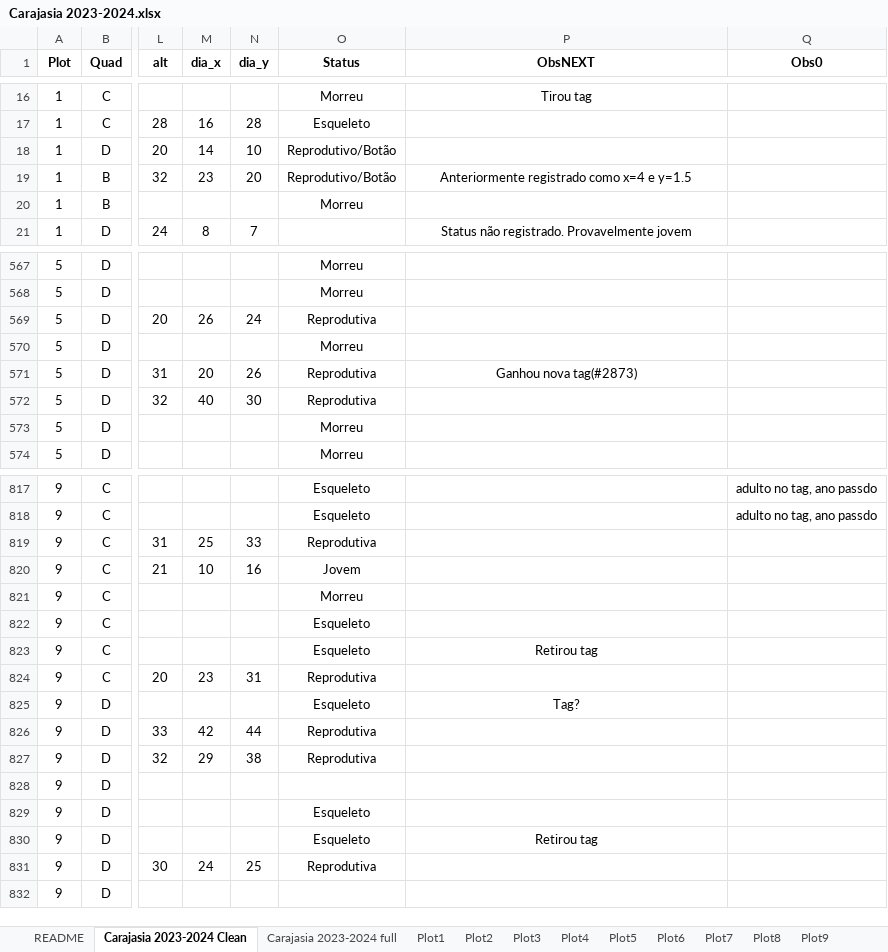
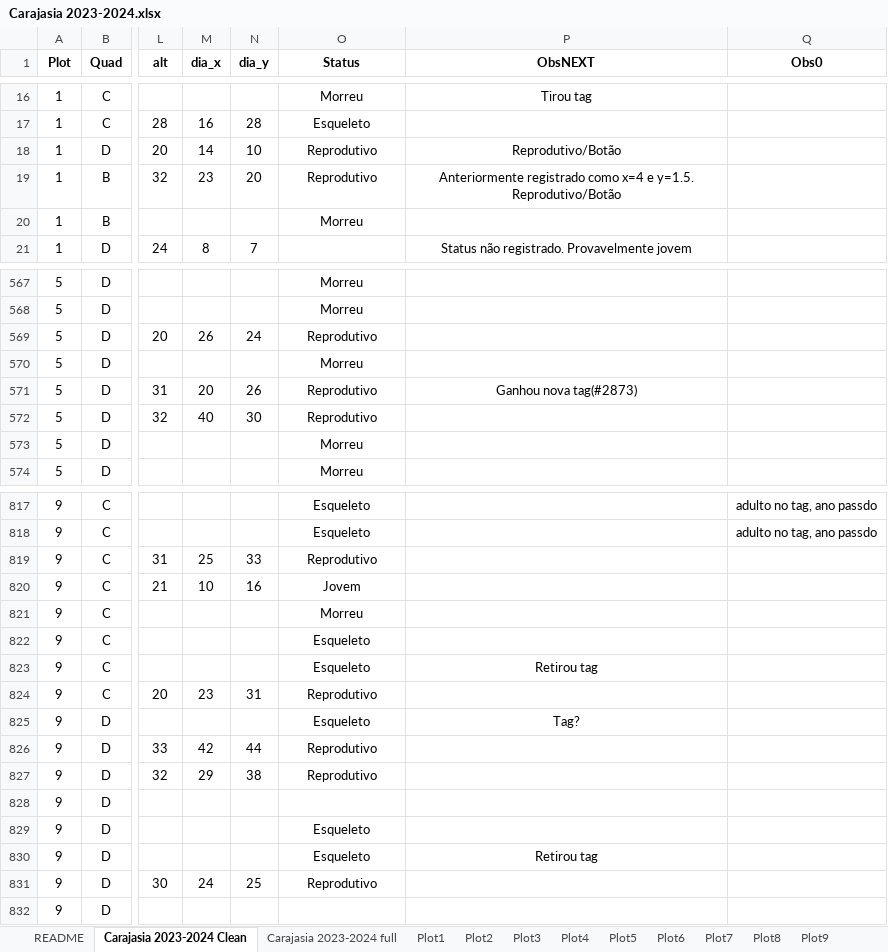
Before and after one commit to Ecosantos/Dados-scripts-ITV, an Excel workbook: Carajasia - Dados e scripts/Censos/Carajasia 2023-2024.xlsx, sheet Carajasia 2023-2024 Clean, drawn as a sheet; only a part is shown, gaps mark what is left out; values as stored, in another font and other column widths than the file's, no borders; the diff covers the shown part only; the diff names each change by its address in the sheet, - before the commit and + after, or states it on an @@ line.

Commit message:
v2025_Fev08
Dados limpos para o curso Zuidema - Apenas Carajasia no momento

```diff
--- a/Carajasia - Dados e scripts/Censos/Carajasia 2023-2024.xlsx (sheet Carajasia 2023-2024 Clean)
+++ b/Carajasia - Dados e scripts/Censos/Carajasia 2023-2024.xlsx (sheet Carajasia 2023-2024 Clean)
-O18:O19 (Status): Reprodutivo/Botão
+O18:O19 (Status): Reprodutivo
-P18 (ObsNEXT): (empty)
+P18 (ObsNEXT): Reprodutivo/Botão
-P19 (ObsNEXT): …x=4 e y=1.5
+P19 (ObsNEXT): …x=4 e y=1.5. Reprodutivo/Botão
-O569 (Status): Reprodutiva
+O569 (Status): Reprodutivo
-O571:O572 (Status): Reprodutiva
+O571:O572 (Status): Reprodutivo
-O819 (Status): Reprodutiva
+O819 (Status): Reprodutivo
-O824 (Status): Reprodutiva
+O824 (Status): Reprodutivo
-O826:O827 (Status): Reprodutiva
+O826:O827 (Status): Reprodutivo
-O831 (Status): Reprodutiva
+O831 (Status): Reprodutivo
```
Also changed, not shown: 28 edited cells and cell formats elsewhere in this sheet, 4 other files.
